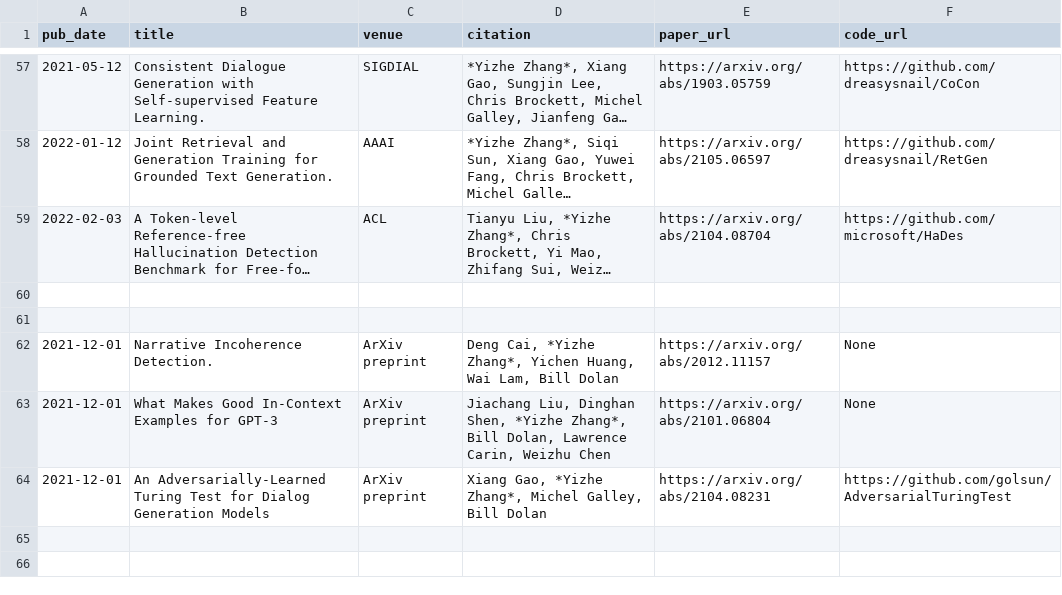
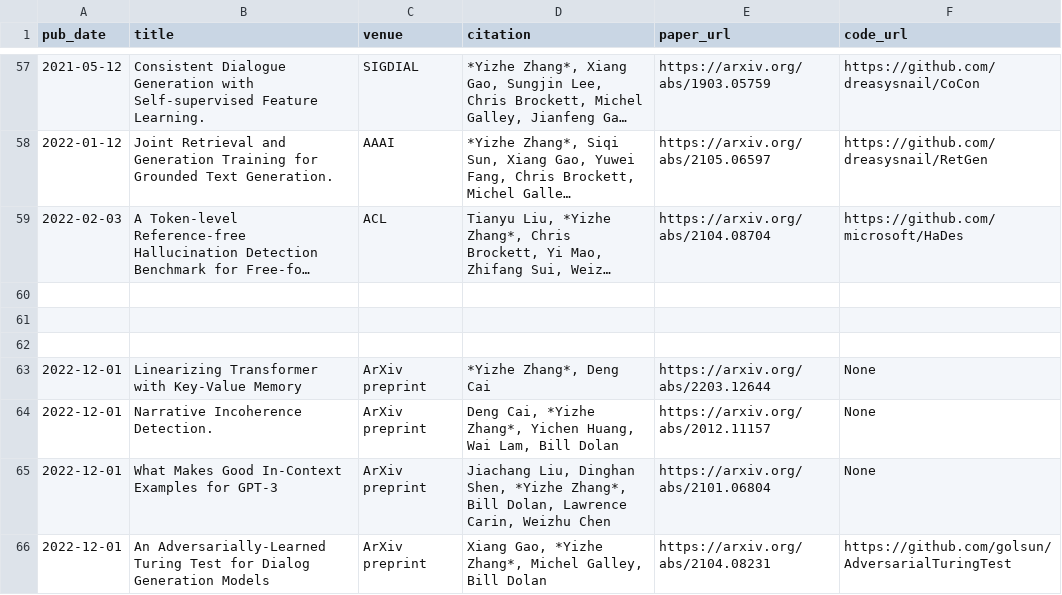
Before and after one commit to dreasysnail/dreasysnail.github.io, a TSV file: markdown_generator/publications.tsv, drawn as a sheet; only a part is shown, gaps mark what is left out; long unchanged cells end in ….

```diff
--- a/markdown_generator/publications.tsv
+++ b/markdown_generator/publications.tsv
@@ -61,4 +61,6 @@ pub_date	title	venue	citation	paper_url	code_url
 
-2021-12-01	Narrative Incoherence Detection.	ArXiv preprint	     Deng Cai, *Yizhe Zhang*, Yichen Huang, Wai Lam, Bill Dolan	https://arxiv.org/abs/2012.11157	None
-2021-12-01	What Makes Good In-Context Examples for GPT-3	ArXiv preprint	     Jiachang Liu, Dinghan Shen, *Yizhe Zhang*, Bill Dolan, Lawrence Carin, Weizhu Chen	https://arxiv.org/abs/2101.06804	None
-2021-12-01	An Adversarially-Learned Turing Test for Dialog Generation Models	ArXiv preprint	     Xiang Gao, *Yizhe Zhang*, Michel Galley, Bill Dolan	https://arxiv.org/abs/2104.08231	https://github.com/golsun/AdversarialTuringTest
+
+2022-12-01	Linearizing Transformer with Key-Value Memory	ArXiv preprint	     *Yizhe Zhang*, Deng Cai	https://arxiv.org/abs/2203.12644	None
+2022-12-01	Narrative Incoherence Detection.	ArXiv preprint	     Deng Cai, *Yizhe Zhang*, Yichen Huang, Wai Lam, Bill Dolan	https://arxiv.org/abs/2012.11157	None
+2022-12-01	What Makes Good In-Context Examples for GPT-3	ArXiv preprint	     Jiachang Liu, Dinghan Shen, *Yizhe Zhang*, Bill Dolan, Lawrence Carin, Weizhu Chen	https://arxiv.org/abs/2101.06804	None
+2022-12-01	An Adversarially-Learned Turing Test for Dialog Generation Models	ArXiv preprint	     Xiang Gao, *Yizhe Zhang*, Michel Galley, Bill Dolan	https://arxiv.org/abs/2104.08231	https://github.com/golsun/AdversarialTuringTest
```
Also changed, not shown: 7 other files.
